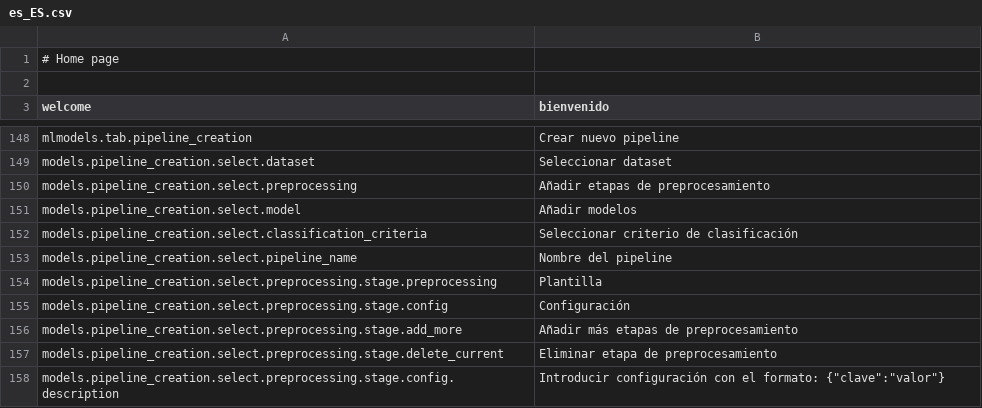
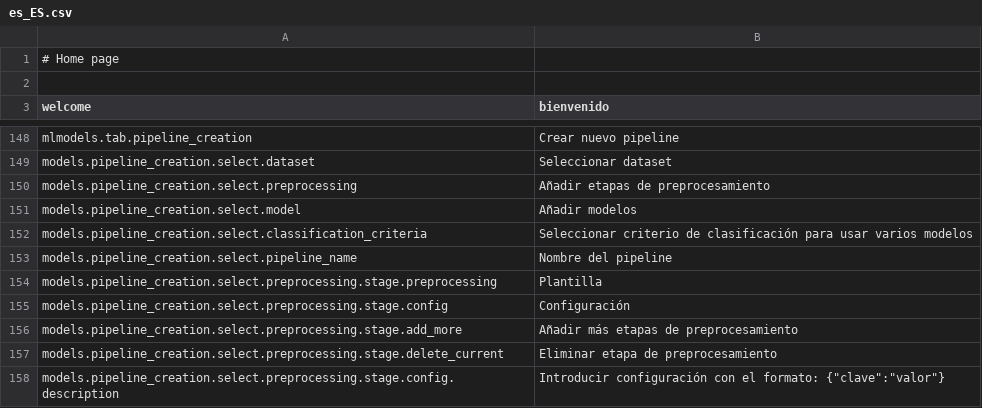
Before and after one commit to mateoalvarez/tornado-app, a CSV file: src/app/translations/es_ES.csv, drawn as a sheet; only a part is shown, gaps mark what is left out.

```diff
--- a/src/app/translations/es_ES.csv
+++ b/src/app/translations/es_ES.csv
@@ -151,3 +151,3 @@
 "models.pipeline_creation.select.model","Añadir modelos"
-"models.pipeline_creation.select.classification_criteria","Seleccionar criterio de clasificación"
+"models.pipeline_creation.select.classification_criteria","Seleccionar criterio de clasificación para usar varios modelos"
 "models.pipeline_creation.select.pipeline_name","Nombre del pipeline"
```
Also changed, not shown: src/app/translations/en_US.csv, 2 other files.
